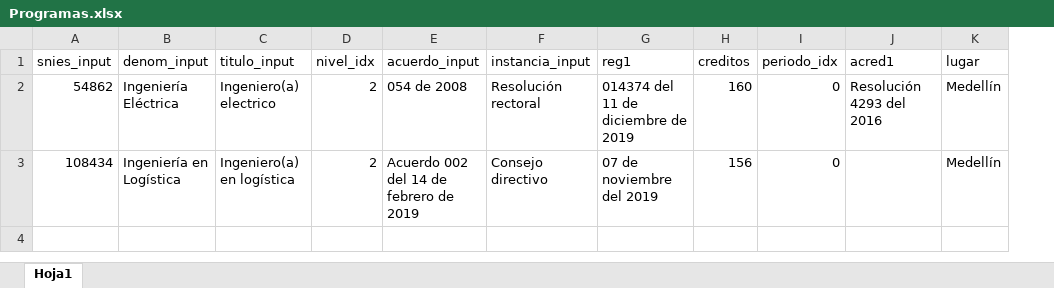
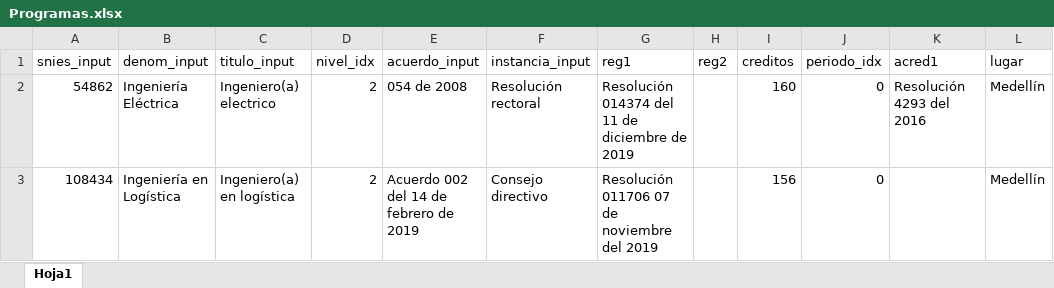
Before and after one commit to luisarestreporodriguez/generador-pep, an Excel workbook: Programas.xlsx, sheet Hoja1, drawn as a sheet; values as stored, in another font and other column widths than the file's, no borders; the diff names each change by its address in the sheet, - before the commit and + after, or states it on an @@ line.

Commit message:
Add files via upload

```diff
--- a/Programas.xlsx (sheet Hoja1)
+++ b/Programas.xlsx (sheet Hoja1)
+column H (reg2), empty
-G2 (reg1): 014374 del 11 de diciembre de 2019
+G2 (reg1): Resolución 014374 del 11 de diciembre de 2019
-G3 (reg1): 07 de noviembre del 2019
+G3 (reg1): Resolución 011706 07 de noviembre del 2019
```
